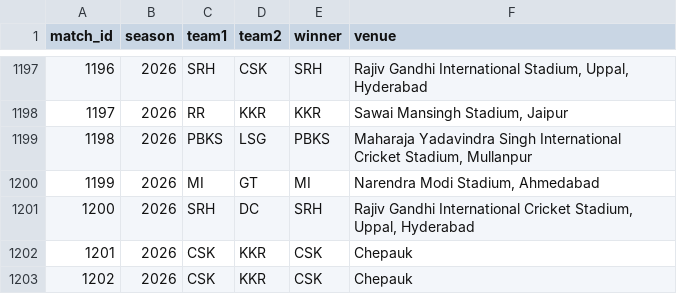
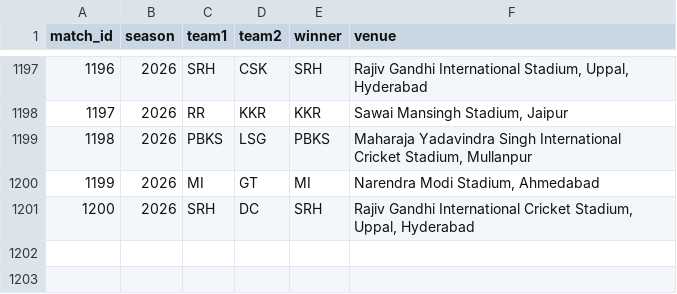
Before and after one commit to inkspilledmedia/ipl-system, a CSV file: data/matches.csv, drawn as a sheet; only a part is shown, gaps mark what is left out; the diff names each change by its address in the sheet, - before the commit and + after, or states it on an @@ line.

Commit message:
Update matches.csv

```diff
--- a/data/matches.csv
+++ b/data/matches.csv
-row 1202: 1201 | 2026 | CSK | KKR | CSK | Chepauk
-row 1203: 1202 | 2026 | CSK | KKR | CSK | Chepauk
```
